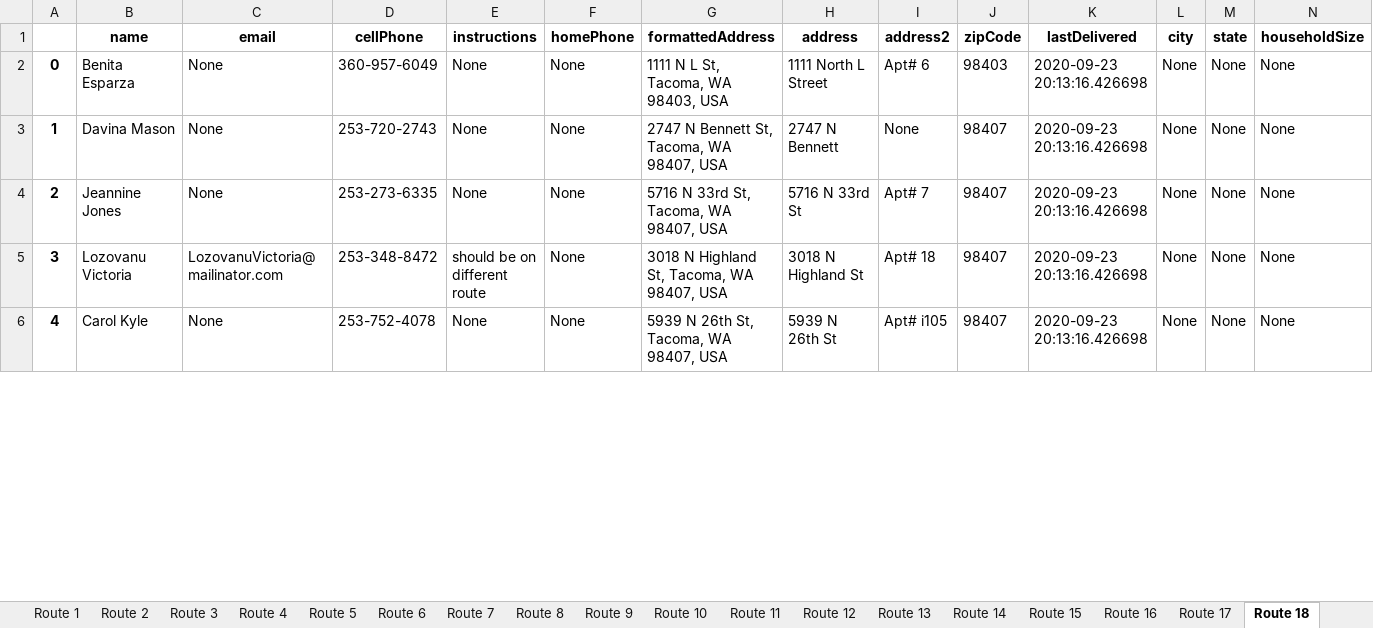
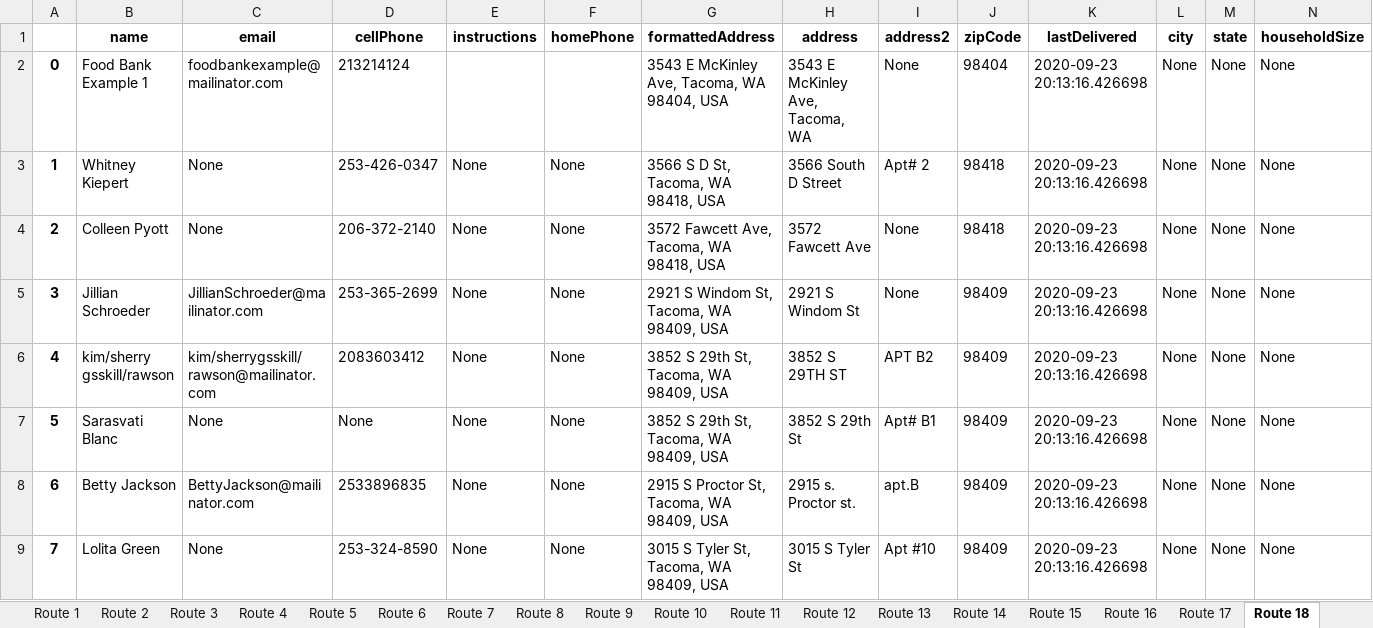
Before and after one commit to noraatfedora/Minerva, an Excel workbook: minerva/backend/apis/instance/routes.xlsx, sheet Route 18, drawn as a sheet; only a part is shown; values as stored, in another font and other column widths than the file's, no borders; removed rows and columns are numbered as before the commit, all else as after; the diff covers the shown part only; the diff names each change by its address in the sheet, - before the commit and + after, or states it on an @@ line.

Commit message:
Routes tuning

```diff
--- a/minerva/backend/apis/instance/routes.xlsx (sheet Route 18)
+++ b/minerva/backend/apis/instance/routes.xlsx (sheet Route 18)
+row 2: 0 | Food Bank Example 1 | foodbankexample@mailinator.com | 213214124 |  |  | 3543 E McKinley Ave, Tacoma, WA 98404, USA | 3543 E McKinley Ave, Tacoma, WA | None | 98404 | 2020-09-23 20:13:16.426698 | None | None | None
@@ column A renumbered between rows 3 and 26 @@
-B3 (name): Benita Esparza
+B3 (name): Whitney Kiepert
-D3 (cellPhone): 360-957-6049
+D3 (cellPhone): 253-426-0347
-G3 (formattedAddress): 1111 N L St, Tacoma, WA 98403, USA
+G3 (formattedAddress): 3566 S D St, Tacoma, WA 98418, USA
-H3 (address): 1111 North L Street
+H3 (address): 3566 South D Street
-I3 (address2): Apt# 6
+I3 (address2): Apt# 2
-J3 (zipCode): 98403
+J3 (zipCode): 98418
-B4 (name): Davina Mason
+B4 (name): Colleen Pyott
-D4 (cellPhone): 253-720-2743
+D4 (cellPhone): 206-372-2140
-G4 (formattedAddress): 2747 N Bennett St, Tacoma, WA 98407, USA
+G4 (formattedAddress): 3572 Fawcett Ave, Tacoma, WA 98418, USA
-H4 (address): 2747 N Bennett
+H4 (address): 3572 Fawcett Ave
-J4 (zipCode): 98407
+J4 (zipCode): 98418
+row 5: 3 | Jillian Schroeder | JillianSchroeder@mailinator.com | 253-365-2699 | None | None | 2921 S Windom St, Tacoma, WA 98409, USA | 2921 S Windom St | None | 98409 | 2020-09-23 20:13:16.426698 | None | None | None
+row 6: 4 | kim/sherry gsskill/rawson | kim/sherrygsskill/rawson@mailinator.com | 2083603412 | None | None | 3852 S 29th St, Tacoma, WA 98409, USA | 3852 S 29TH ST | APT B2 | 98409 | 2020-09-23 20:13:16.426698 | None | None | None
-B7 (name): Jeannine Jones
+B7 (name): Sarasvati Blanc
-D7 (cellPhone): 253-273-6335
+D7 (cellPhone): None
-G7 (formattedAddress): 5716 N 33rd St, Tacoma, WA 98407, USA
+G7 (formattedAddress): 3852 S 29th St, Tacoma, WA 98409, USA
-H7 (address): 5716 N 33rd St
+H7 (address): 3852 S 29th St
-I7 (address2): Apt# 7
+I7 (address2): Apt# B1
-J7 (zipCode): 98407
+J7 (zipCode): 98409
-row 5: 3 | Lozovanu Victoria | LozovanuVictoria@mailinator.com | 253-348-8472 | should be on different route | None | 3018 N Highland St, Tacoma, WA 98407, USA | 3018 N Highland St | Apt# 18 | 98407 | 2020-09-23 20:13:16.426698 | None | None | None
+row 8: 6 | Betty Jackson | BettyJackson@mailinator.com | 2533896835 | None | None | 2915 S Proctor St, Tacoma, WA 98409, USA | 2915 s. Proctor st. | apt.B | 98409 | 2020-09-23 20:13:16.426698 | None | None | None
-B9 (name): Carol Kyle
+B9 (name): Lolita Green
-D9 (cellPhone): 253-752-4078
+D9 (cellPhone): 253-324-8590
-G9 (formattedAddress): 5939 N 26th St, Tacoma, WA 98407, USA
+G9 (formattedAddress): 3015 S Tyler St, Tacoma, WA 98409, USA
-H9 (address): 5939 N 26th St
+H9 (address): 3015 S Tyler St
-I9 (address2): Apt# i105
+I9 (address2): Apt #10
-J9 (zipCode): 98407
+J9 (zipCode): 98409
```
Also changed, not shown: 9 added rows, 1 removed row and 65 edited cells elsewhere in this sheet, sheet Route 25, sheet Route 19, sheet Route 22, sheet Route 24, sheet Route 9, sheet Route 12, 20 more sheets, other sheet tabs, 4 other files.
